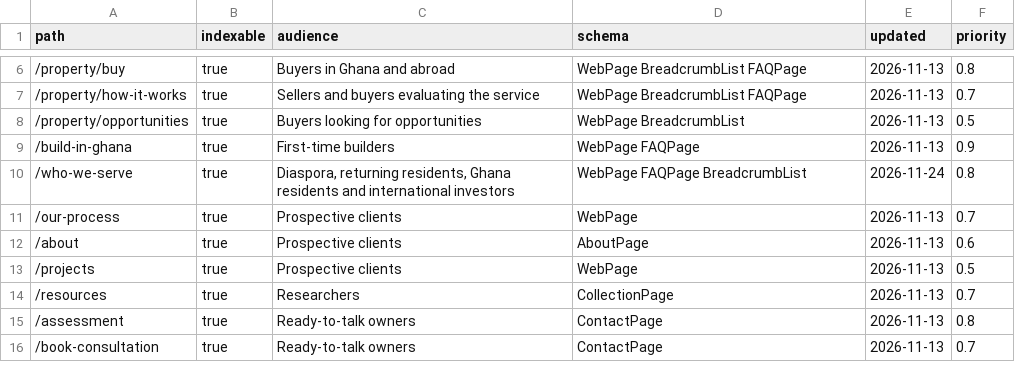
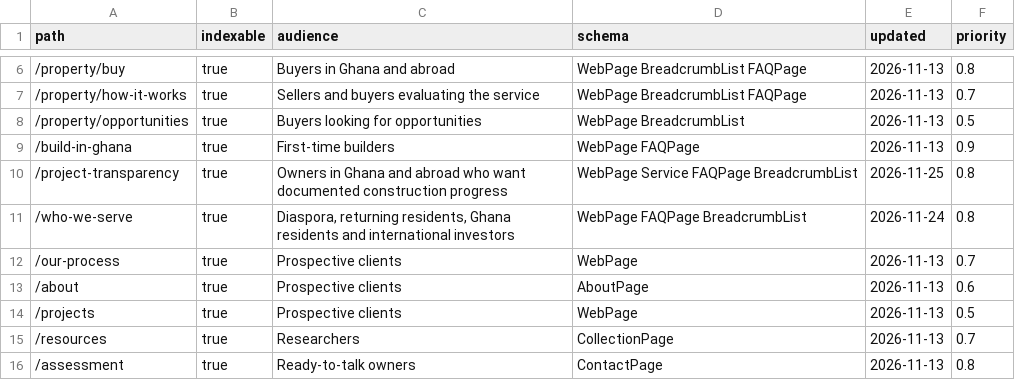
Before and after one commit to maddyscarface/buildghana-site, a CSV file: docs/blueprint/sitemap.csv, drawn as a sheet; only a part is shown, gaps mark what is left out; the shorter side is filled out with more unchanged rows.

Commit message:
Phase 5 transparency portal [3/19]

```diff
--- a/docs/blueprint/sitemap.csv
+++ b/docs/blueprint/sitemap.csv
@@ -9,2 +9,3 @@
 "/build-in-ghana","true","First-time builders","WebPage FAQPage","2026-11-13","0.9"
+"/project-transparency","true","Owners in Ghana and abroad who want documented construction progress","WebPage Service FAQPage BreadcrumbList","2026-11-25","0.8"
 "/who-we-serve","true","Diaspora, returning residents, Ghana residents and international investors","WebPage FAQPage BreadcrumbList","2026-11-24","0.8"
```
Also changed, not shown: 3 other files.
